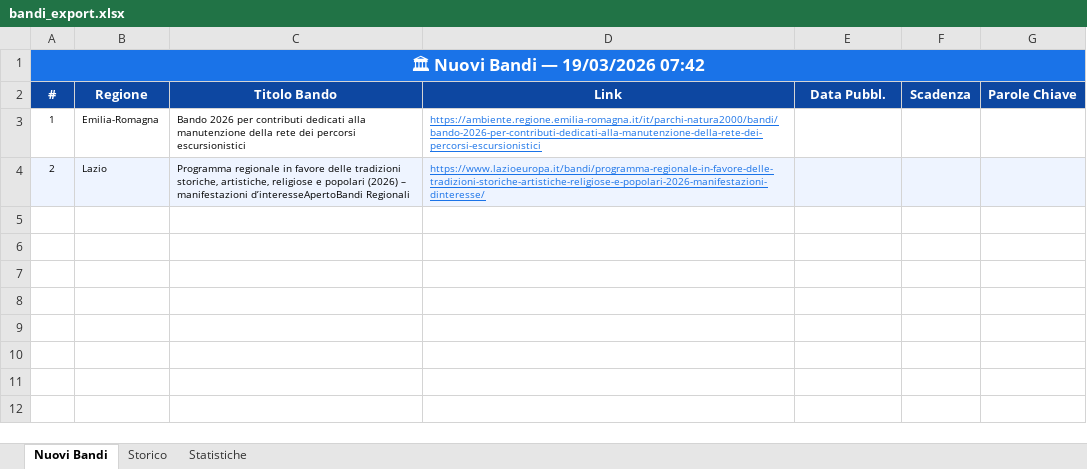
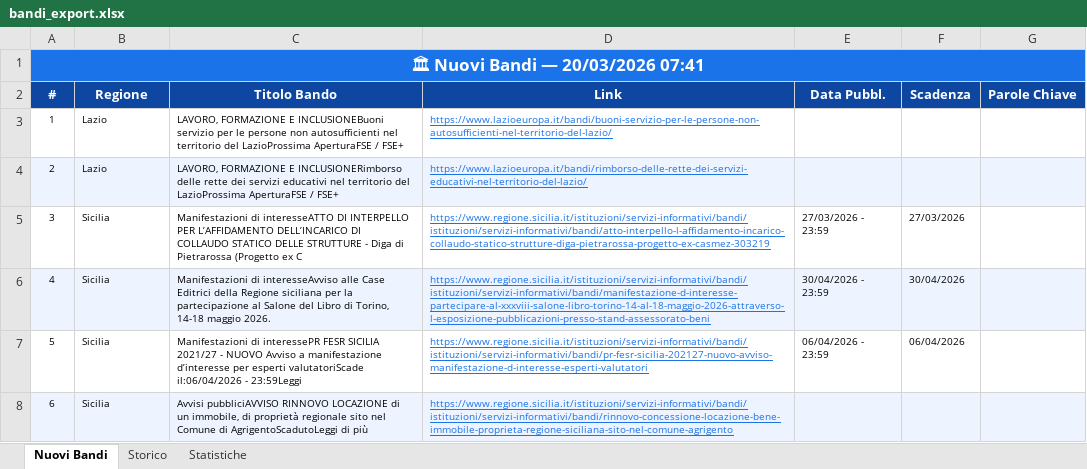
Before and after one commit to cdalvise/bandi-monitor, an Excel workbook: data/bandi_export.xlsx, sheet Nuovi Bandi, drawn as a sheet; values as stored, in another font and other column widths than the file's, no borders; the diff names each change by its address in the sheet, - before the commit and + after, or states it on an @@ line.

```diff
--- a/data/bandi_export.xlsx (sheet Nuovi Bandi)
+++ b/data/bandi_export.xlsx (sheet Nuovi Bandi)
-A1 (#): 🏛 Nuovi Bandi — 19/03/2026 07:42
+A1 (#): 🏛 Nuovi Bandi — 20/03/2026 07:41
-B3 (Regione): Emilia-Romagna
+B3 (Regione): Lazio
-C3 (Titolo Bando): Bando 2026 per contributi dedicati alla manutenzione della rete dei percorsi escursionistici
+C3 (Titolo Bando): LAVORO, FORMAZIONE E INCLUSIONEBuoni servizio per le persone non autosufficienti nel territorio del LazioProssima AperturaFSE / FSE+
-D3 (Link): https://ambiente.regione.emilia-romagna.it/it/parchi-natura2000/bandi/bando-2026-per-contributi-dedicati-alla-manutenzione-della-rete-dei-percorsi-escursionistici
+D3 (Link): https://www.lazioeuropa.it/bandi/buoni-servizio-per-le-persone-non-autosufficienti-nel-territorio-del-lazio/
-C4 (Titolo Bando): Programma regionale in favore delle tradizioni storiche, artistiche, religiose e popolari (2026) – manifestazioni d’interesseApertoBandi Regionali
+C4 (Titolo Bando): LAVORO, FORMAZIONE E INCLUSIONERimborso delle rette dei servizi educativi nel territorio del LazioProssima AperturaFSE / FSE+
-D4 (Link): https://www.lazioeuropa.it/bandi/programma-regionale-in-favore-delle-tradizioni-storiche-artistiche-religiose-e-popolari-2026-manifestazioni-dinteresse/
+D4 (Link): https://www.lazioeuropa.it/bandi/rimborso-delle-rette-dei-servizi-educativi-nel-territorio-del-lazio/
+row 5: 3 | Sicilia | Manifestazioni di interesseATTO DI INTERPELLO PER L’AFFIDAMENTO DELL’INCARICO DI COLLAUDO STATICO DELLE STRUTTURE - Diga di Pietrarossa (Progetto ex C | https://www.regione.sicilia.it/istituzioni/servizi-informativi/bandi/istituzioni/servizi-informativi/bandi/atto-interpello-l-affidamento-incarico-collaudo-statico-strutture-diga-pietrarossa-progetto-ex-casmez-303219 | 27/03/2026 - 23:59 | 27/03/2026
+row 6: 4 | Sicilia | Manifestazioni di interesseAvviso alle Case Editrici della Regione siciliana per la partecipazione al Salone del Libro di Torino, 14-18 maggio 2026. | https://www.regione.sicilia.it/istituzioni/servizi-informativi/bandi/istituzioni/servizi-informativi/bandi/manifestazione-d-interesse-partecipare-al-xxxviii-salone-libro-torino-14-al-18-maggio-2026-attraverso-l-esposizione-pubblicazioni-presso-stand-assessorato-beni | 30/04/2026 - 23:59 | 30/04/2026
+row 7: 5 | Sicilia | Manifestazioni di interessePR FESR SICILIA 2021/27 - NUOVO Avviso a manifestazione d’interesse per esperti valutatoriScade il:06/04/2026 - 23:59Leggi | https://www.regione.sicilia.it/istituzioni/servizi-informativi/bandi/istituzioni/servizi-informativi/bandi/pr-fesr-sicilia-202127-nuovo-avviso-manifestazione-d-interesse-esperti-valutatori | 06/04/2026 - 23:59 | 06/04/2026
+row 8: 6 | Sicilia | Avvisi pubbliciAVVISO RINNOVO LOCAZIONE di un immobile, di proprietà regionale sito nel Comune di AgrigentoScadutoLeggi di più | https://www.regione.sicilia.it/istituzioni/servizi-informativi/bandi/istituzioni/servizi-informativi/bandi/rinnovo-concessione-locazione-bene-immobile-proprieta-regione-siciliana-sito-nel-comune-agrigento
```
Also changed, not shown: sheet Storico, sheet Statistiche, 1 other file.
